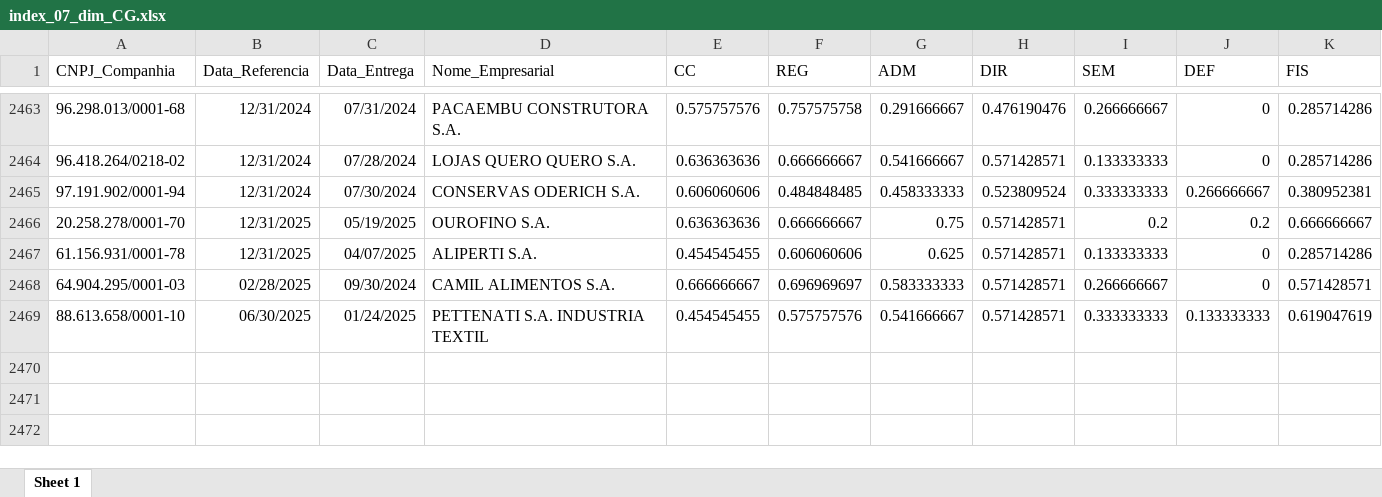
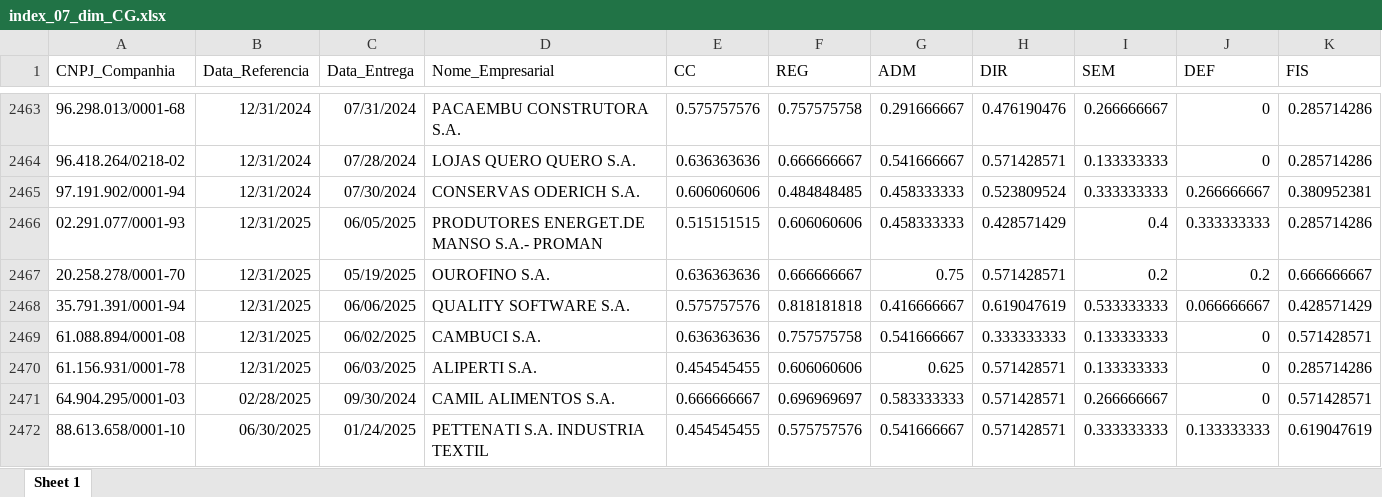
Before and after one commit to mvlp/celta, an Excel workbook: public/docs/index_07_dim_CG.xlsx, sheet Sheet 1, drawn as a sheet; only a part is shown, gaps mark what is left out; values as stored, in another font and other column widths than the file's, no borders; addresses are those after the commit; the diff names each change by its address in the sheet, - before the commit and + after, or states it on an @@ line.

```diff
--- a/public/docs/index_07_dim_CG.xlsx (sheet Sheet 1)
+++ b/public/docs/index_07_dim_CG.xlsx (sheet Sheet 1)
+row 2466: 02.291.077/0001-93 | 12/31/2025 | 06/05/2025 | PRODUTORES ENERGET.DE MANSO S.A.- PROMAN | 0.515151515 | 0.606060606 | 0.458333333 | 0.428571429 | 0.4 | 0.333333333 | 0.285714286
+row 2468: 35.791.391/0001-94 | 12/31/2025 | 06/06/2025 | QUALITY SOFTWARE S.A. | 0.575757576 | 0.818181818 | 0.416666667 | 0.619047619 | 0.533333333 | 0.066666667 | 0.428571429
+row 2469: 61.088.894/0001-08 | 12/31/2025 | 06/02/2025 | CAMBUCI S.A. | 0.636363636 | 0.757575758 | 0.541666667 | 0.333333333 | 0.133333333 | 0 | 0.571428571
-C2470 (Data_Entrega): 04/07/2025
+C2470 (Data_Entrega): 06/03/2025
```
Also changed, not shown: public/docs/index_05_dim_CG.xlsx, 25 other files.
